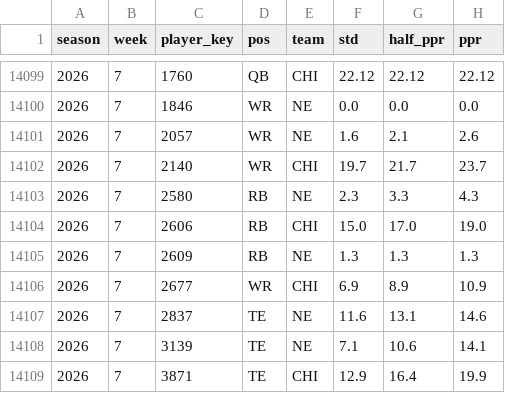
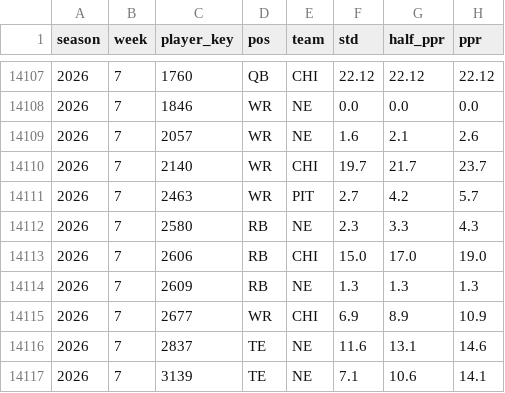
Before and after one commit to JB-barrel-droid/fantasy-tools, a CSV file: data/inputs/weekly_actuals_2024_2026.csv, drawn as a sheet; only a part is shown, gaps mark what is left out; the shorter side is filled out with more unchanged rows; the diff covers the shown part only; the diff names each change by its address in the sheet, - before the commit and + after, or states it on an @@ line.

```diff
--- a/data/inputs/weekly_actuals_2024_2026.csv
+++ b/data/inputs/weekly_actuals_2024_2026.csv
+row 14111: 2026 | 7 | 2463 | WR | PIT | 2.7 | 4.2 | 5.7
```
Also changed, not shown: 17 added rows elsewhere in this file, 1 other file.
